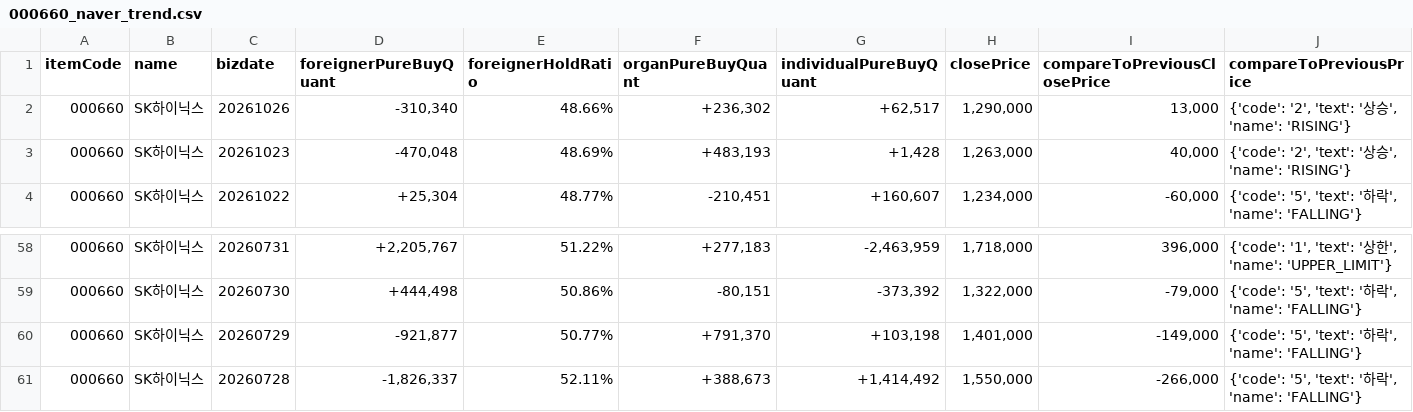
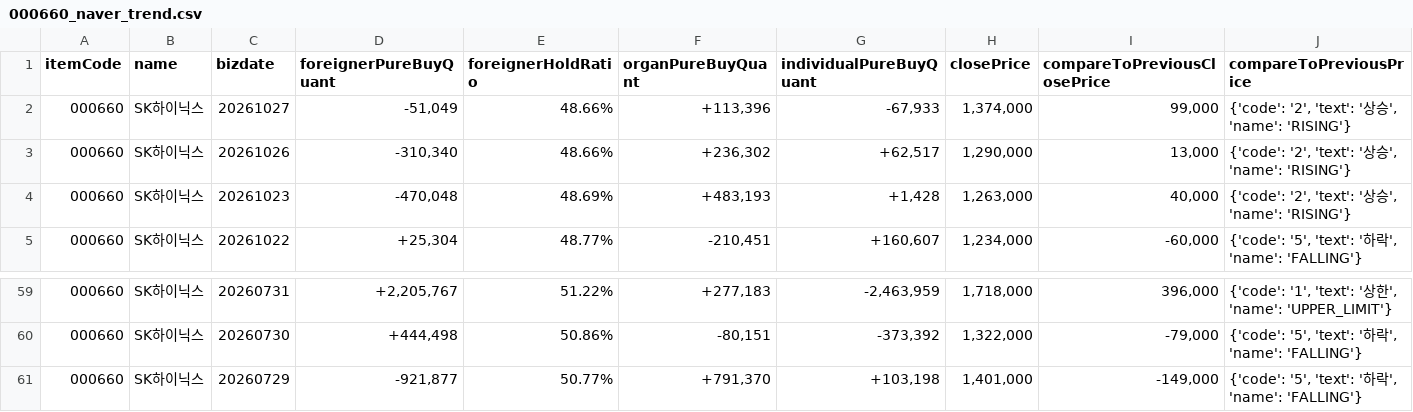
Before and after one commit to pures-lab/kal-flows, a CSV file: data/000660_naver_trend.csv, drawn as a sheet; only a part is shown, gaps mark what is left out; removed rows and columns are numbered as before the commit, all else as after; rows hold the shown columns only; the diff names each change by its address in the sheet, - before the commit and + after, or states it on an @@ line.

```diff
--- a/data/000660_naver_trend.csv
+++ b/data/000660_naver_trend.csv
+row 2: 000660 | SK하이닉스 | 20261027 | -51,049 | 48.66% | +113,396 | -67,933 | 1,374,000 | 99,000 | {'code': '2', 'text': '상승', 'name': 'RISING'}
-row 61: 000660 | SK하이닉스 | 20260728 | -1,826,337 | 52.11% | +388,673 | +1,414,492 | 1,550,000 | -266,000 | {'code': '5', 'text': '하락', 'name': 'FALLING'}
```
Also changed, not shown: data/003490_naver_trend.csv, data/krx/rank_KSQ_foreign.csv, 45 other files.
